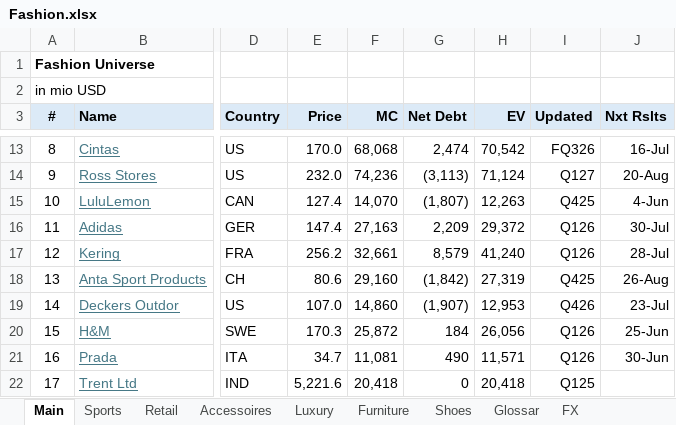
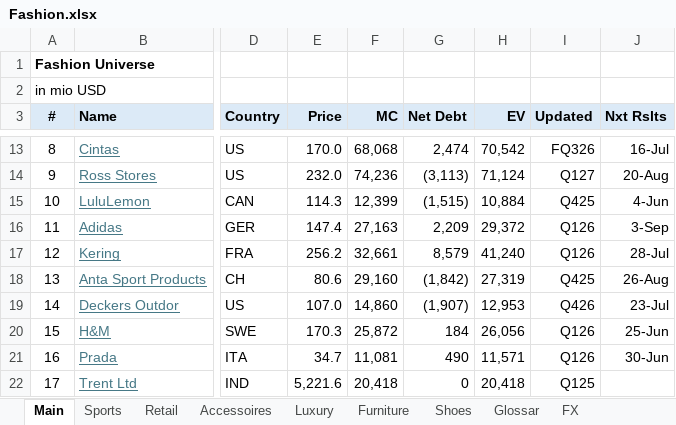
Before and after one commit to oscarsettje/MetaModels, an Excel workbook: Fashion.xlsx, sheet Main, drawn as a sheet; only a part is shown, gaps mark what is left out; values as stored, in another font and other column widths than the file's, no borders; the diff covers the shown part only; the diff names each change by its address in the sheet, - before the commit and + after, or states it on an @@ line.

```diff
--- a/Fashion.xlsx (sheet Main)
+++ b/Fashion.xlsx (sheet Main)
-E15 (Price): 127.4
+E15 (Price): 114.3
-F15 (MC): 14,070
+F15 (MC): 12,399
-G15 (Net Debt): (1,807)
+G15 (Net Debt): (1,515)
-H15 (EV): 12,263
+H15 (EV): 10,884
-J16 (Nxt Rslts): 30-Jul
+J16 (Nxt Rslts): 3-Sep
```
Also changed, not shown: 32 edited cells elsewhere in this sheet, formulas that keep their value, Tech.xlsx.
